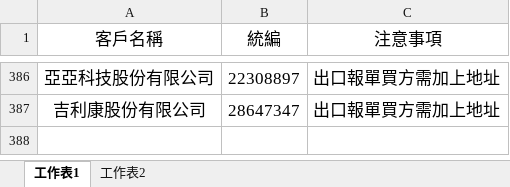
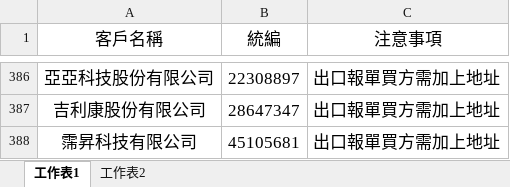
Before and after one commit to liyijung/Export-declaration, an Excel workbook: thingsToNote.xlsx, sheet 工作表1, drawn as a sheet; only a part is shown, gaps mark what is left out; values as stored, in another font and other column widths than the file's, no borders; conditional formats not drawn; the diff names each change by its address in the sheet, - before the commit and + after, or states it on an @@ line.

Commit message:
Add files via upload

```diff
--- a/thingsToNote.xlsx (sheet 工作表1)
+++ b/thingsToNote.xlsx (sheet 工作表1)
+row 388: 霈昇科技有限公司 | 45105681 | 出口報單買方需加上地址
```
